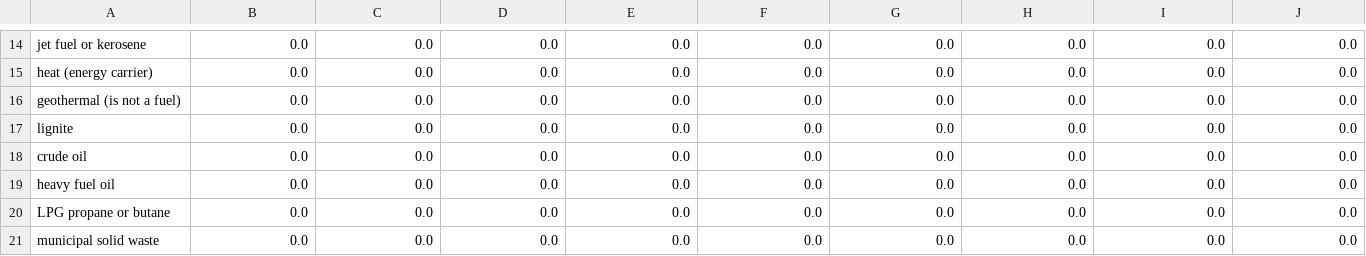
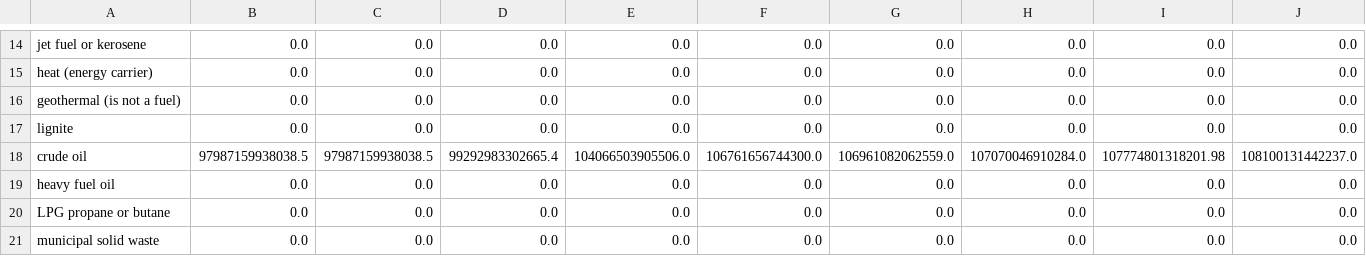
Before and after one commit to EnergyInnovation/eps-southcarolina, a CSV file: InputData/fuels/BFPIaE/BFPIaE-imports.csv, drawn as a sheet; only a part is shown, gaps mark what is left out; removed rows and columns are numbered as before the commit, all else as after; rows hold the shown columns only; the diff names each change by its address in the sheet, - before the commit and + after, or states it on an @@ line.

```diff
--- a/InputData/fuels/BFPIaE/BFPIaE-imports.csv
+++ b/InputData/fuels/BFPIaE/BFPIaE-imports.csv
-row 18: crude oil | 0.0 | 0.0 | 0.0 | 0.0 | 0.0 | 0.0 | 0.0 | 0.0 | 0.0
+row 18: crude oil | 97987159938038.5 | 97987159938038.5 | 99292983302665.4 | 104066503905506.0 | 106761656744300.0 | 106961082062559.0 | 107070046910284.0 | 107774801318201.98 | 108100131442237.0
```
Also changed, not shown: InputData/fuels/BFPaT/BFPaT-fueltax-natgas.csv, InputData/fuels/BFPaT/BFPaT-pretax-natgas.csv, 9 other files.
